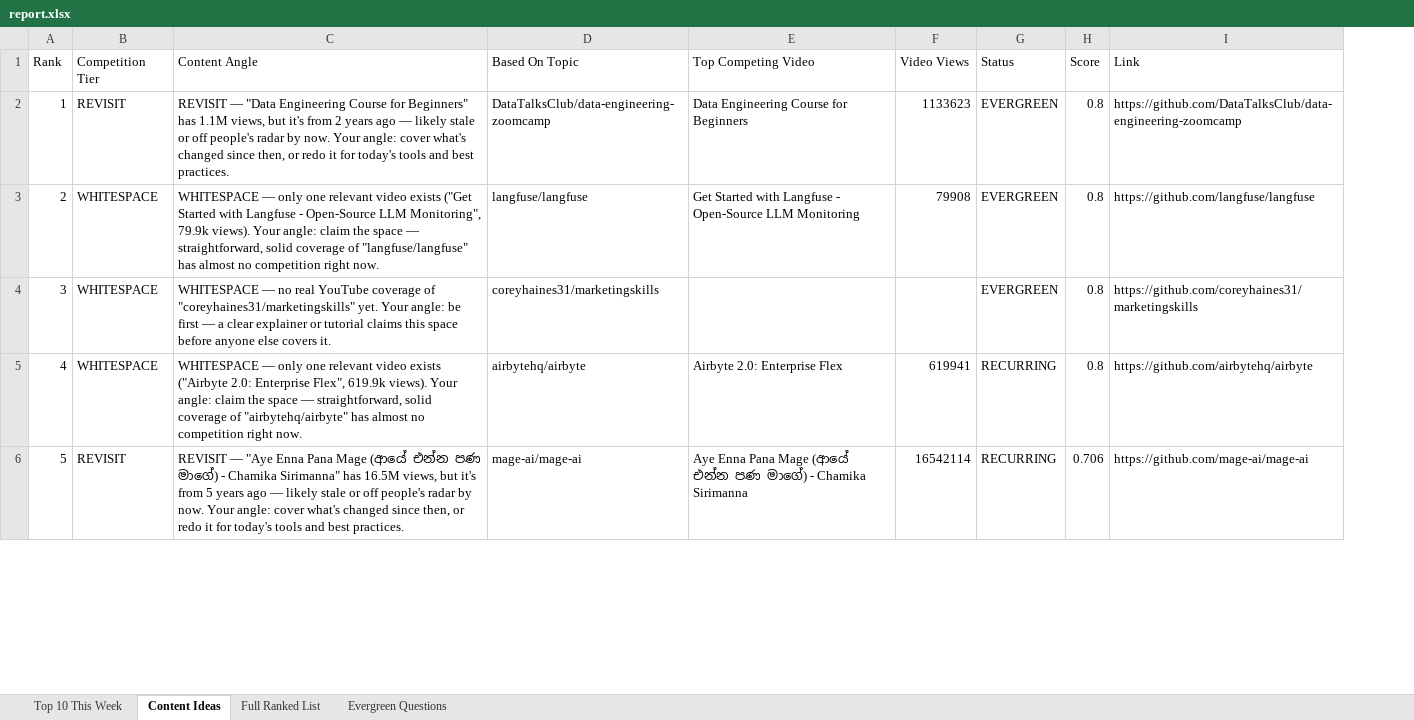
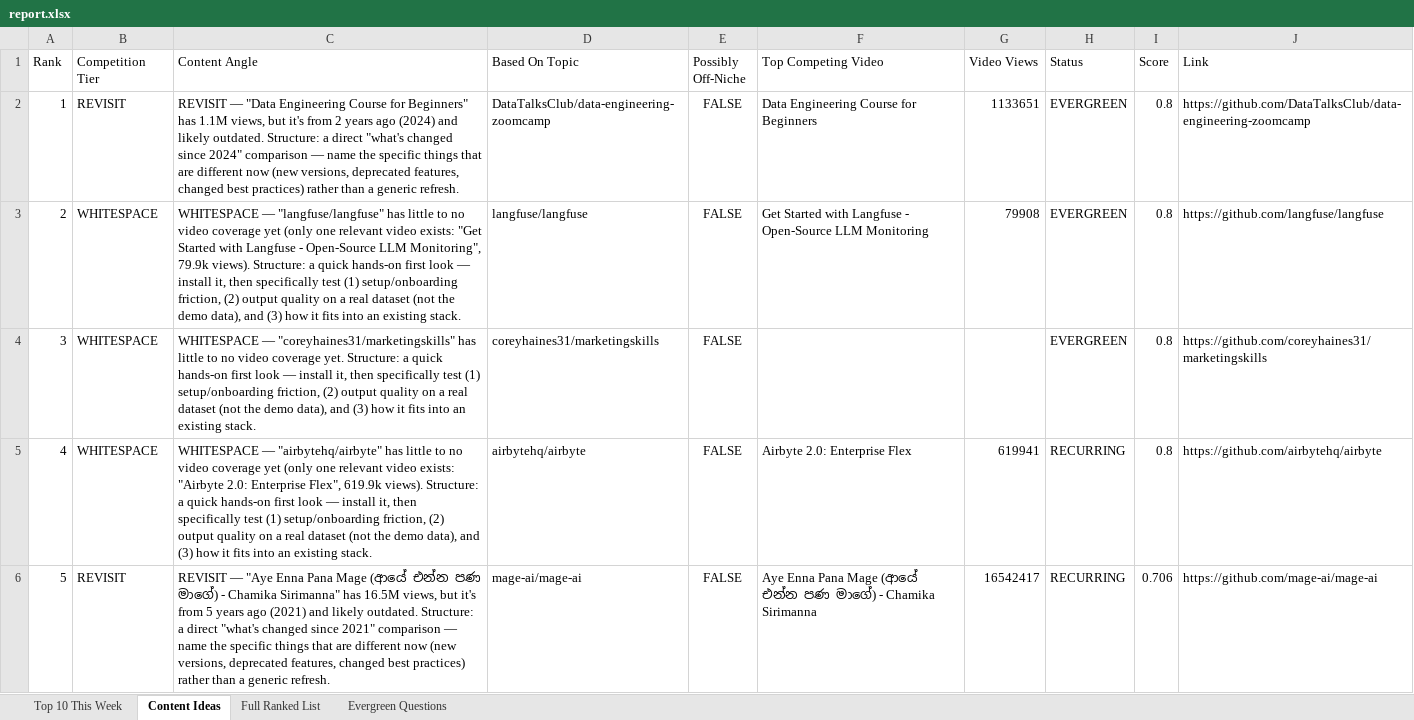
Before and after one commit to raishaldhawan23/trend-tracker, an Excel workbook: report.xlsx, sheet Content Ideas, drawn as a sheet; only a part is shown; values as stored, in another font and other column widths than the file's, no borders; addresses are those after the commit; the diff covers the shown part only; the diff names each change by its address in the sheet, - before the commit and + after, or states it on an @@ line.

```diff
--- a/report.xlsx (sheet Content Ideas)
+++ b/report.xlsx (sheet Content Ideas)
+column E (Possibly Off-Niche), rows 2-6: all FALSE
-C2 (Content Angle): …years ago — likely stale or off people's radar by now. Your angle: cover what's changed since then, or redo it for today's tools and best practices.
+C2 (Content Angle): …years ago (2024) and likely outdated. Structure: a direct "what's changed since 2024" comparison — name the specific things that are different now (new versions, deprecated features, changed best practices) rather than a generic refresh.
-G2 (Video Views): 1133623
+G2 (Video Views): 1133651
-C3 (Content Angle): WHITESPACE — only one relevant video exists ("Get Started with Langfuse - Open-Source LLM Monitoring", 79.9k views). Your angle: claim the space — straightforward, solid coverage of "langfuse/langfuse" has almost no competition right now.
+C3 (Content Angle): WHITESPACE — "langfuse/langfuse" has little to no video coverage yet (only one relevant video exists: "Get Started with Langfuse - Open-Source LLM Monitoring", 79.9k views). Structure: a quick hands-on first look — install it, then specifically test (1) setup/onboarding friction, (2) output quality on a real dataset (not the demo data), and (3) how it fits into an existing stack.
-C4 (Content Angle): WHITESPACE — no real YouTube coverage of "coreyhaines31/marketingskills" yet. Your angle: be first — a clear explainer or tutorial claims this space before anyone else covers it.
+C4 (Content Angle): WHITESPACE — "coreyhaines31/marketingskills" has little to no video coverage yet. Structure: a quick hands-on first look — install it, then specifically test (1) setup/onboarding friction, (2) output quality on a real dataset (not the demo data), and (3) how it fits into an existing stack.
-C5 (Content Angle): WHITESPACE — only one relevant video exists ("Airbyte 2.0: Enterprise Flex", 619.9k views). Your angle: claim the space — straightforward, solid coverage of "airbytehq/airbyte" has almost no competition right now.
+C5 (Content Angle): WHITESPACE — "airbytehq/airbyte" has little to no video coverage yet (only one relevant video exists: "Airbyte 2.0: Enterprise Flex", 619.9k views). Structure: a quick hands-on first look — install it, then specifically test (1) setup/onboarding friction, (2) output quality on a real dataset (not the demo data), and (3) how it fits into an existing stack.
-C6 (Content Angle): …years ago — likely stale or off people's radar by now. Your angle: cover what's changed since then, or redo it for today's tools and best practices.
+C6 (Content Angle): …years ago (2021) and likely outdated. Structure: a direct "what's changed since 2021" comparison — name the specific things that are different now (new versions, deprecated features, changed best practices) rather than a generic refresh.
-G6 (Video Views): 16542114
+G6 (Video Views): 16542417
```
Also changed, not shown: 11 edited cells elsewhere in this sheet, sheet Full Ranked List, sheet Evergreen Questions, sheet Top 10 This Week, reports/report_2026-09-19.xlsx, 4 other files.
